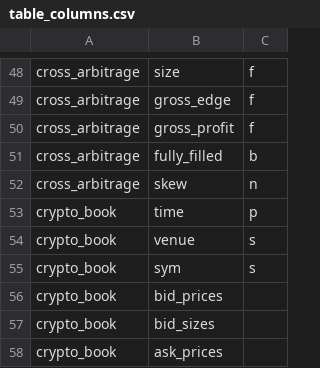
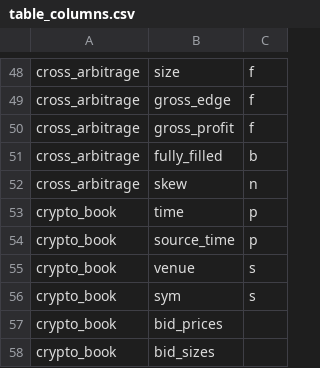
Before and after one commit to kwojdalski/uqf, a CSV file: docs/reference/surfaces/current/table_columns.csv, drawn as a sheet; only a part is shown, gaps mark what is left out; the shorter side is filled out with more unchanged rows.

```diff
--- a/docs/reference/surfaces/current/table_columns.csv
+++ b/docs/reference/surfaces/current/table_columns.csv
@@ -53,2 +53,3 @@
 "crypto_book","time","p"
+"crypto_book","source_time","p"
 "crypto_book","venue","s"
```
Also changed, not shown: 7 other files.
